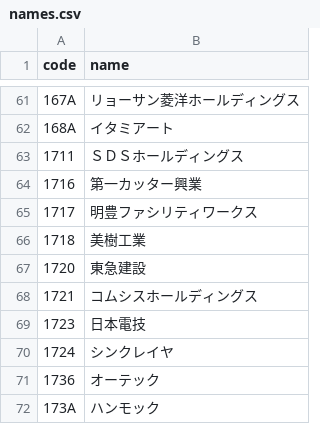
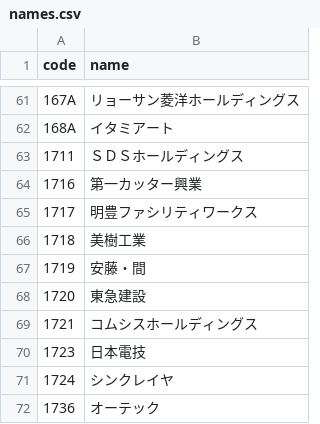
Before and after one commit to eplan4u-dotcom/kabu-screener, a CSV file: docs/data/names.csv, drawn as a sheet; only a part is shown, gaps mark what is left out; the shorter side is filled out with more unchanged rows; the diff names each change by its address in the sheet, - before the commit and + after, or states it on an @@ line.

```diff
--- a/docs/data/names.csv
+++ b/docs/data/names.csv
+row 67: 1719 | 安藤・間
```
Also changed, not shown: data/signals/log.csv, docs/track/track.csv, 20 other files.
